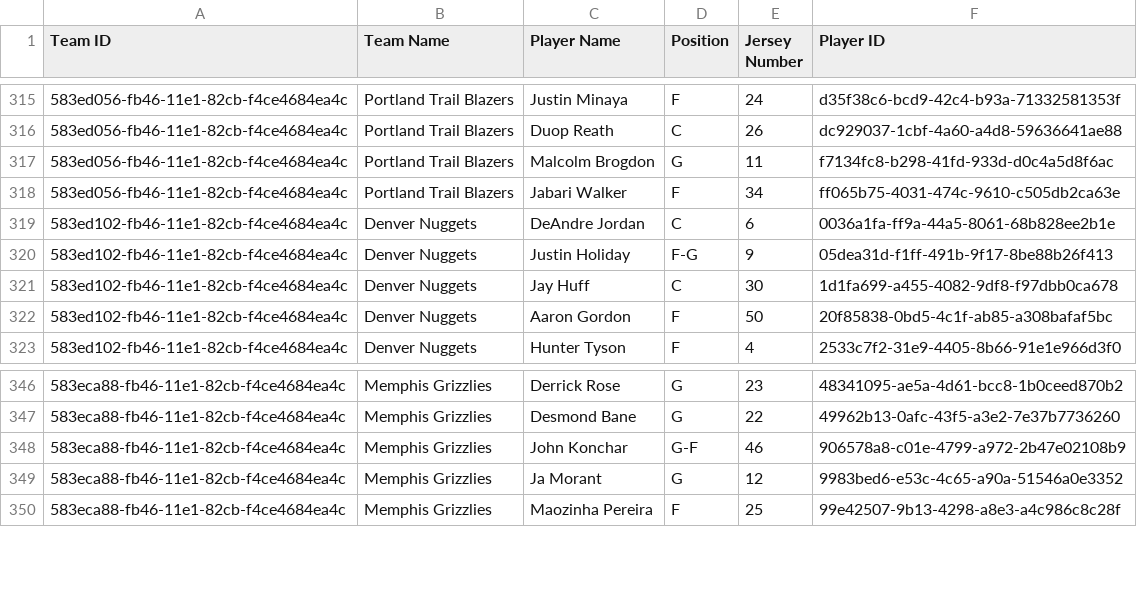
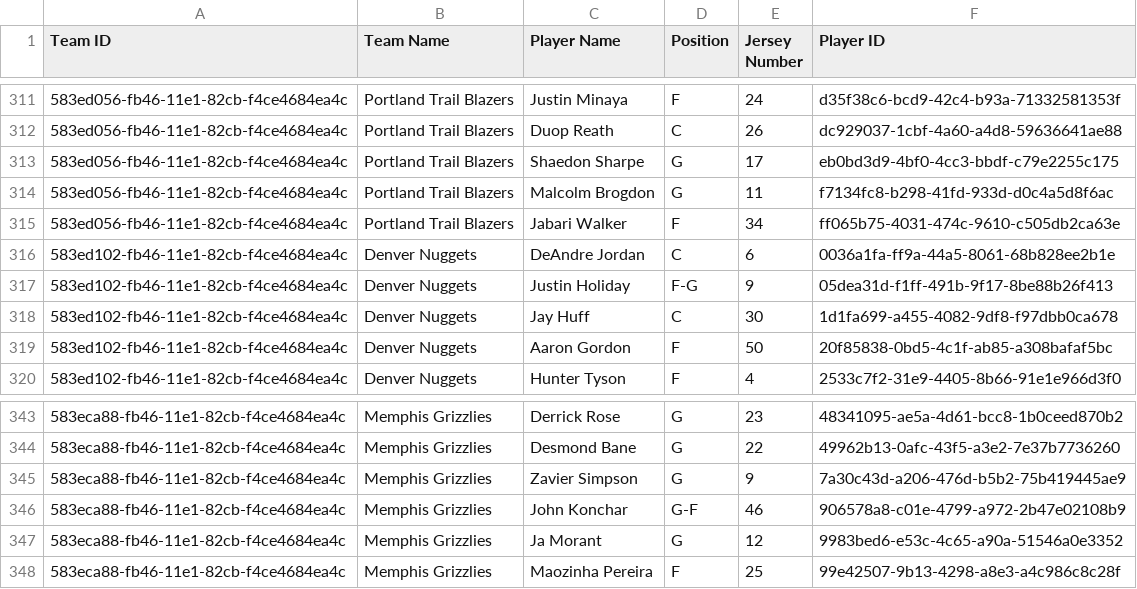
Before and after one commit to WSU-4110/Live-Sports-Display, a CSV file: 2023_nba_roster.csv, drawn as a sheet; only a part is shown, gaps mark what is left out; the diff covers the shown part only; the diff names each change by its address in the sheet, - before the commit and + after, or states it on an @@ line.

```diff
--- a/2023_nba_roster.csv
+++ b/2023_nba_roster.csv
+row 313: 583ed056-fb46-11e1-82cb-f4ce4684ea4c | Portland Trail Blazers | Shaedon Sharpe | G | 17 | eb0bd3d9-4bf0-4cc3-bbdf-c79e2255c175
+row 345: 583eca88-fb46-11e1-82cb-f4ce4684ea4c | Memphis Grizzlies | Zavier Simpson | G | 9 | 7a30c43d-a206-476d-b5b2-75b419445ae9
```
Also changed, not shown: 7 added rows and 11 removed rows elsewhere in this file, nba_teams.csv, 1 other file.
